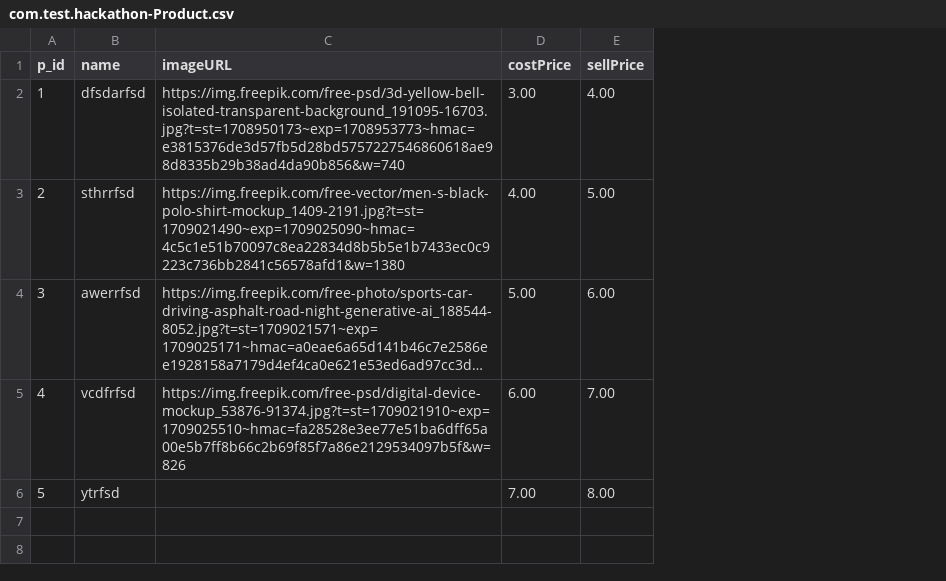
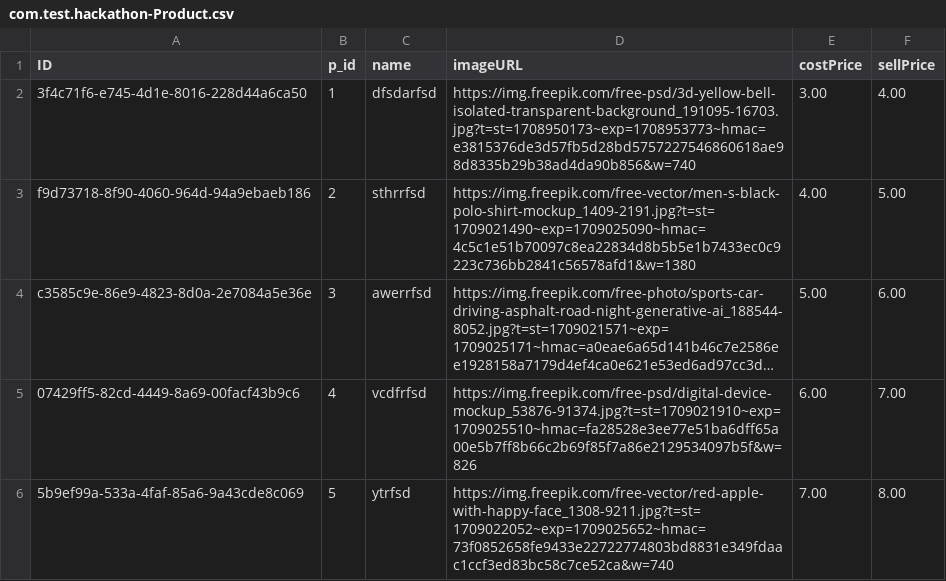
Before and after one commit to Annapurna-Muralidhar/saphackathon, a CSV file: db/data/com.test.hackathon-Product.csv, drawn as a sheet; long unchanged cells end in …; addresses are those after the commit; the diff names each change by its address in the sheet, - before the commit and + after, or states it on an @@ line.

```diff
--- a/db/data/com.test.hackathon-Product.csv
+++ b/db/data/com.test.hackathon-Product.csv
+column A (ID), rows 2-6: 3f4c71f6-e745-4d1e-8016-228d44a6ca50 | f9d73718-8f90-4060-964d-94a9ebaeb186 | c3585c9e-86e9-4823-8d0a-2e7084a5e36e | 07429ff5-82cd-4449-8a69-00facf43b9c6 | 5b9ef99a-533a-4faf-85a6-9a43cde8c069
-D6 (imageURL): (empty)
+D6 (imageURL): https://img.freepik.com/free-vector/red-apple-with-happy-face_1308-9211.jpg?t=st=1709022052~exp=1709025652~hmac=73f0852658fe9433e22722774803bd8831e349fdaac1ccf3ed83bc58c7ce52ca&w=740
```
Also changed, not shown: db/data/com.test.hackathon-Business_Partner.csv, 5 other files.
